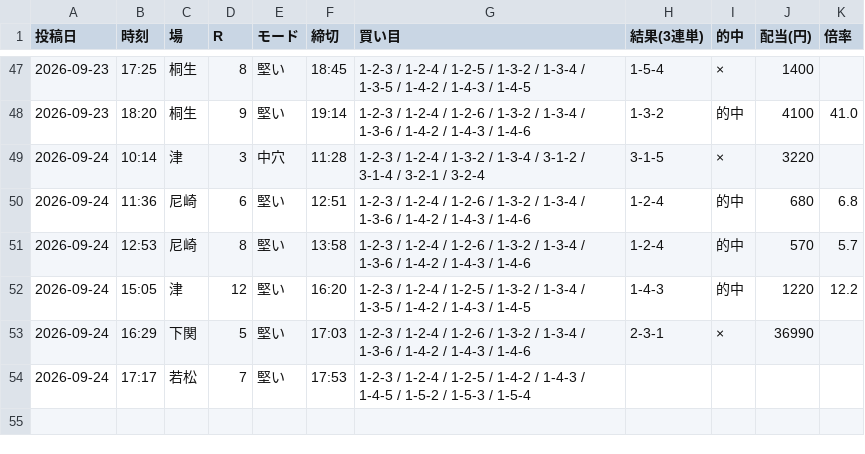
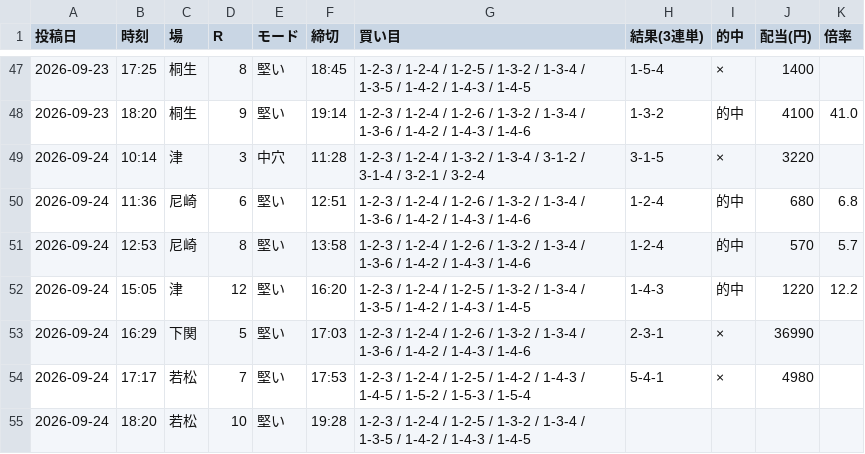
Before and after one commit to Growth37/kyotei-threads-bot, a CSV file: metrics_2.csv, drawn as a sheet; only a part is shown, gaps mark what is left out.

Commit message:
metrics: 2号の的中結果を更新

```diff
--- a/metrics_2.csv
+++ b/metrics_2.csv
@@ -53,2 +53,3 @@
 2026-09-24,16:29,下関,5,堅い,17:03,1-2-3 / 1-2-4 / 1-2-6 / 1-3-2 / 1-3-4 / 1-3-6 / 1-4-2 / 1-4-3 / 1-4-6,2-3-1,×,36990,
-2026-09-24,17:17,若松,7,堅い,17:53,1-2-3 / 1-2-4 / 1-2-5 / 1-4-2 / 1-4-3 / 1-4-5 / 1-5-2 / 1-5-3 / 1-5-4,,,,
+2026-09-24,17:17,若松,7,堅い,17:53,1-2-3 / 1-2-4 / 1-2-5 / 1-4-2 / 1-4-3 / 1-4-5 / 1-5-2 / 1-5-3 / 1-5-4,5-4-1,×,4980,
+2026-09-24,18:20,若松,10,堅い,19:28,1-2-3 / 1-2-4 / 1-2-5 / 1-3-2 / 1-3-4 / 1-3-5 / 1-4-2 / 1-4-3 / 1-4-5,,,,
```
Also changed, not shown: 1 other file.
